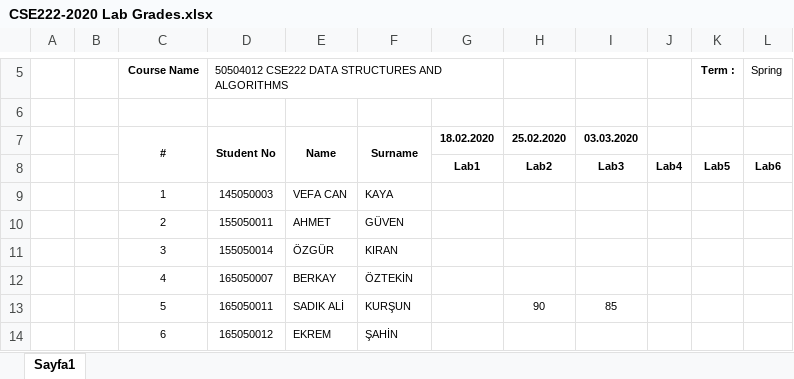
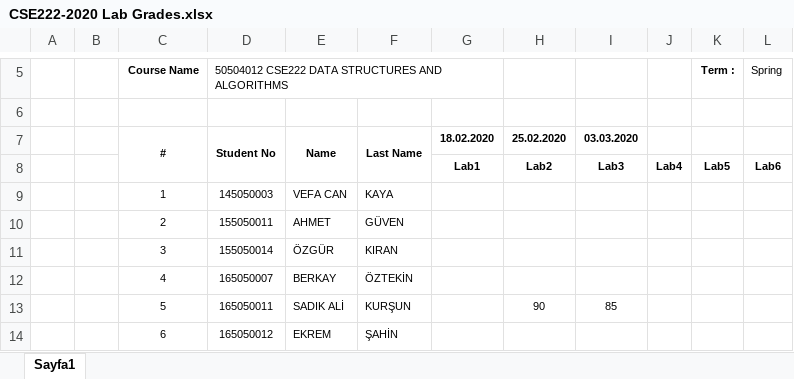
Before and after one commit to ridvansoyu/CSE222-2020, an Excel workbook: CSE222-2020 Lab Grades.xlsx, sheet Sayfa1, drawn as a sheet; only a part is shown, gaps mark what is left out; values as stored, in another font and other column widths than the file's, no borders; the diff names each change by its address in the sheet, - before the commit and + after, or states it on an @@ line.

Commit message:
Add files via upload

```diff
--- a/CSE222-2020 Lab Grades.xlsx (sheet Sayfa1)
+++ b/CSE222-2020 Lab Grades.xlsx (sheet Sayfa1)
-F7: Surname
+F7: Last Name
```
